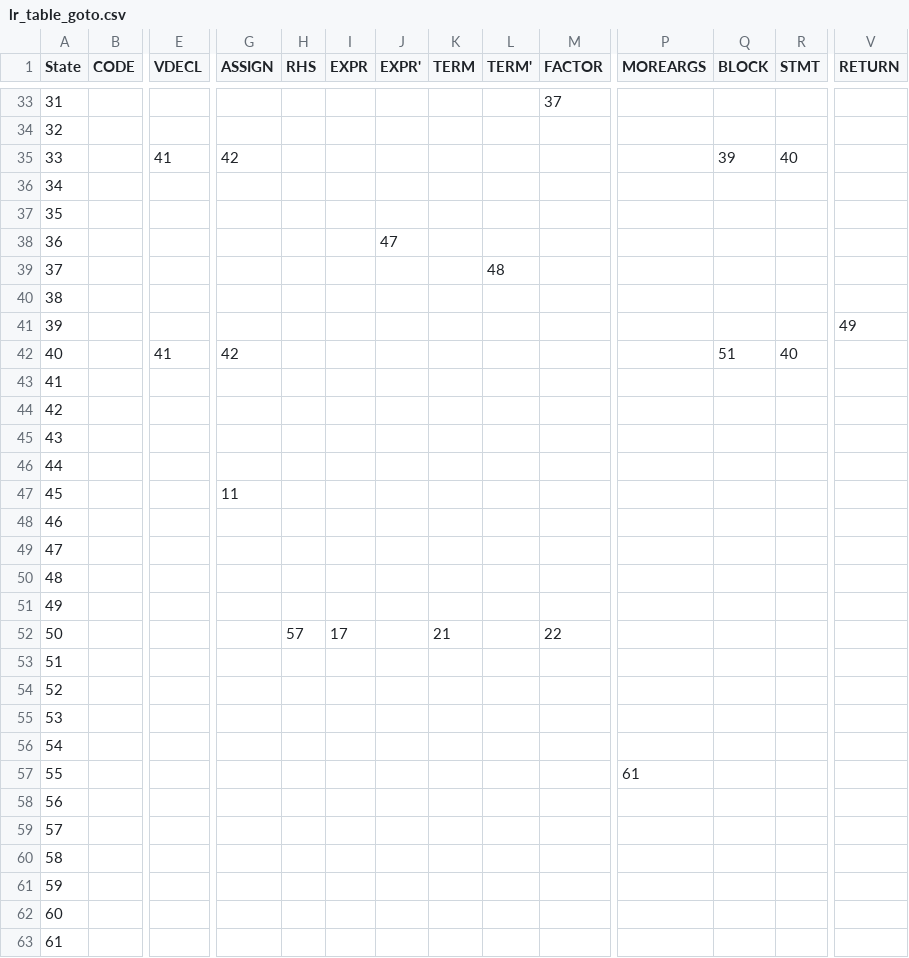
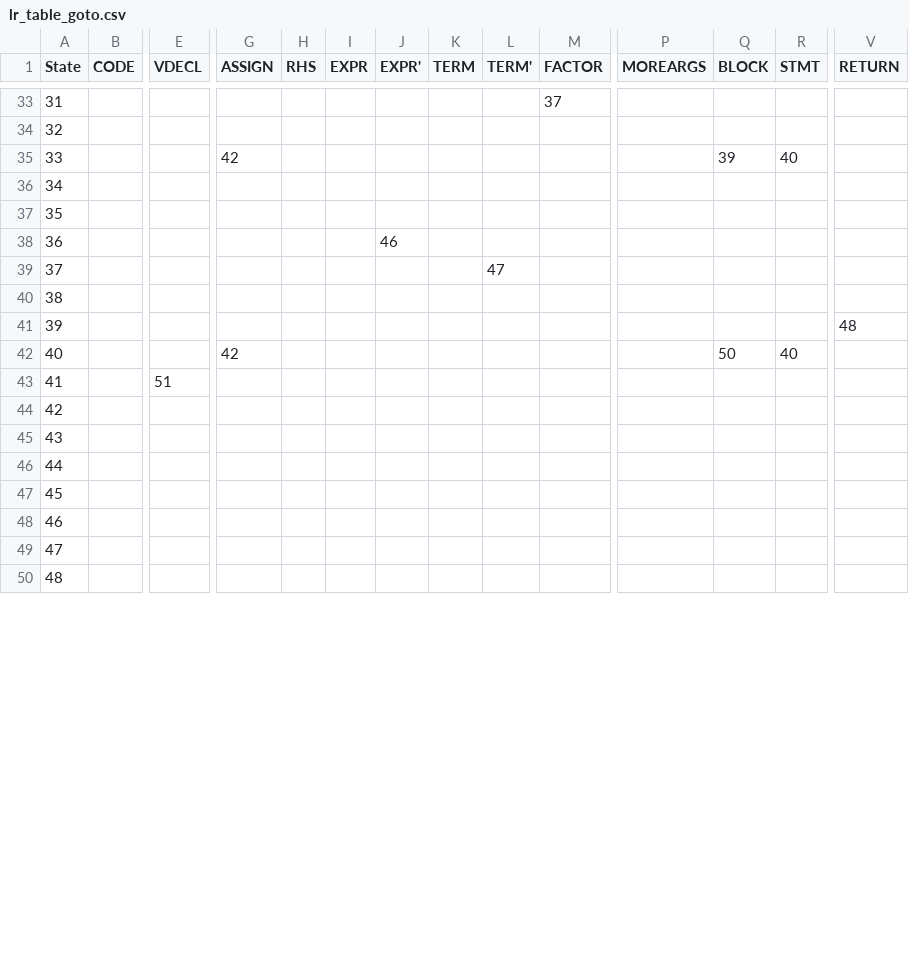
Before and after one commit to tuke307/cau-simplified-c-compiler, a CSV file: files/lr_table_goto.csv, drawn as a sheet; only a part is shown, gaps mark what is left out; the shorter side is filled out with more unchanged rows; removed rows and columns are numbered as before the commit, all else as after; rows hold the shown columns only; the diff covers the shown part only; the diff names each change by its address in the sheet, - before the commit and + after, or states it on an @@ line.

```diff
--- a/files/lr_table_goto.csv
+++ b/files/lr_table_goto.csv
-E35 (VDECL): 41
+E35 (VDECL): (empty)
-J38 (EXPR'): 47
+J38 (EXPR'): 46
-L39 (TERM'): 48
+L39 (TERM'): 47
-V41 (RETURN): 49
+V41 (RETURN): 48
-row 42: 40 |  | 41 | 42 |  |  |  |  |  |  |  | 51 | 40
@@ column A (State) renumbered between rows 42 and 64 @@
-G42 (ASSIGN): (empty)
+G42 (ASSIGN): 42
-Q42 (BLOCK): (empty)
+Q42 (BLOCK): 50
-R42 (STMT): (empty)
+R42 (STMT): 40
-E43 (VDECL): (empty)
+E43 (VDECL): 51
@@ row 45 moved to row 53: 51 @@
@@ row 46 moved to row 55: 53 @@
@@ row 47 moved to row 54: 52 @@
@@ row 48 moved to row 65: 63 @@
@@ row 49 moved to row 66: 64 @@
@@ row 50 moved to row 67: 65 @@
@@ row 51 moved to row 69: 67 @@
-row 52: 50 |  |  |  | 57 | 17 |  | 21 |  | 22
@@ row 53 moved to row 71: 69 @@
@@ row 54 moved to row 73: 71 @@
-row 55: 53
-row 56: 54
-row 57: 55 |  |  |  |  |  |  |  |  |  | 61
@@ row 58 moved to row 74: 72 @@
@@ row 59 moved to row 76: 74 @@
@@ row 60 moved to row 77: 75 @@
-row 61: 59
```
Also changed, not shown: 11 added rows, 4 removed rows, 2 moved rows and 1 edited cell elsewhere in this file, files/lr_table_action.csv, 1 other file.
